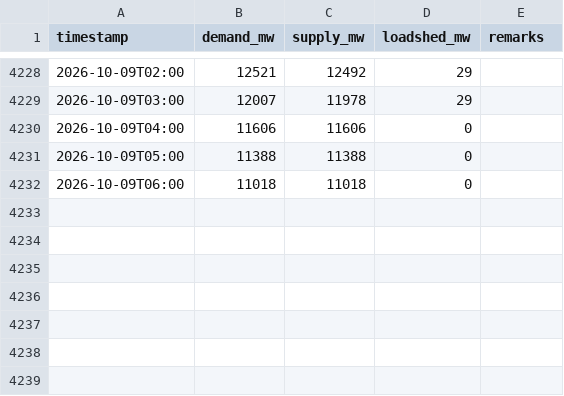
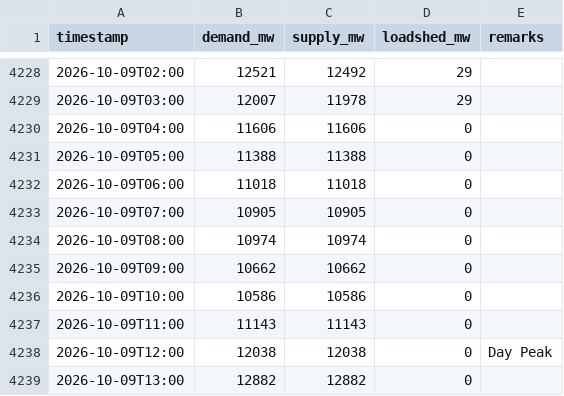
Before and after one commit to dhrupo/loadshedding-bd, a CSV file: data/demand.csv, drawn as a sheet; only a part is shown, gaps mark what is left out; the diff names each change by its address in the sheet, - before the commit and + after, or states it on an @@ line.

```diff
--- a/data/demand.csv
+++ b/data/demand.csv
+row 4233: 2026-10-09T07:00 | 10905 | 10905 | 0
+row 4234: 2026-10-09T08:00 | 10974 | 10974 | 0
+row 4235: 2026-10-09T09:00 | 10662 | 10662 | 0
+row 4236: 2026-10-09T10:00 | 10586 | 10586 | 0
+row 4237: 2026-10-09T11:00 | 11143 | 11143 | 0
+row 4238: 2026-10-09T12:00 | 12038 | 12038 | 0 | Day Peak
+row 4239: 2026-10-09T13:00 | 12882 | 12882 | 0
```
Also changed, not shown: data/bmd_forecast.csv, data/gas.csv, 4 other files.
